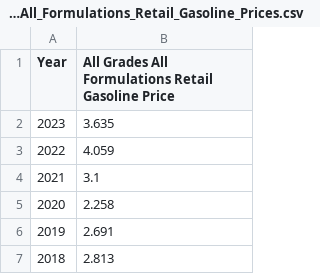
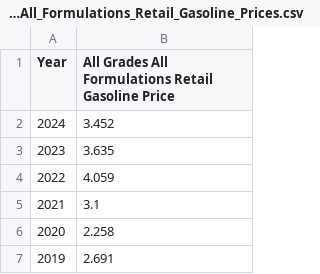
Before and after one commit to davidnmora/energy-data, a CSV file: data/U.S._All_Grades_All_Formulations_Retail_Gasoline_Prices.csv, drawn as a sheet; only a part is shown; the shorter side is filled out with more unchanged rows.

```diff
--- a/data/U.S._All_Grades_All_Formulations_Retail_Gasoline_Prices.csv
+++ b/data/U.S._All_Grades_All_Formulations_Retail_Gasoline_Prices.csv
@@ -1,2 +1,3 @@
 Year,All Grades All Formulations Retail Gasoline Price
+2024,3.452
 2023,3.635
```
Also changed, not shown: data/derived-data/miles_driven_per_capita_and_gas_price.csv, data/us_annual_population_1800_2023_from_gapminder_v8.csv, 1 other file.
